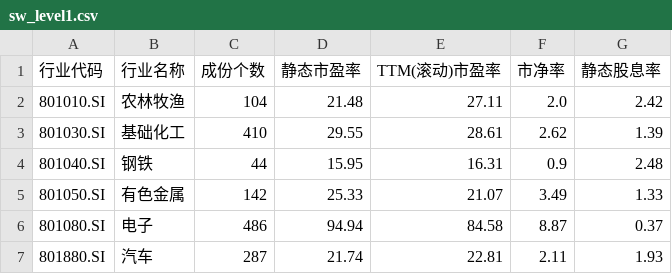
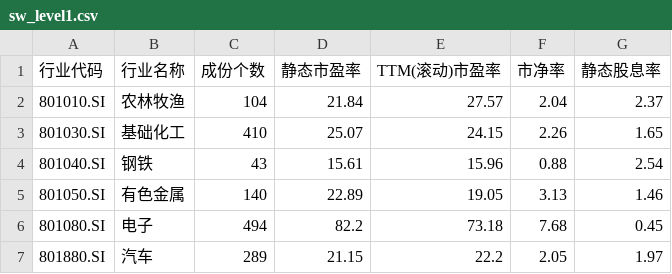
Before and after one commit to huangjialing0010/da-a-trading, a CSV file: data/market/sw_level1.csv, drawn as a sheet; only a part is shown; the diff covers the shown part only.

```diff
--- a/data/market/sw_level1.csv
+++ b/data/market/sw_level1.csv
@@ -1,7 +1,7 @@
 行业代码,行业名称,成份个数,静态市盈率,TTM(滚动)市盈率,市净率,静态股息率
-801010.SI,农林牧渔,104,21.48,27.11,2.0,2.42
-801030.SI,基础化工,410,29.55,28.61,2.62,1.39
-801040.SI,钢铁,44,15.95,16.31,0.9,2.48
-801050.SI,有色金属,142,25.33,21.07,3.49,1.33
-801080.SI,电子,486,94.94,84.58,8.87,0.37
-801880.SI,汽车,287,21.74,22.81,2.11,1.93
+801010.SI,农林牧渔,104,21.84,27.57,2.04,2.37
+801030.SI,基础化工,410,25.07,24.15,2.26,1.65
+801040.SI,钢铁,43,15.61,15.96,0.88,2.54
+801050.SI,有色金属,140,22.89,19.05,3.13,1.46
+801080.SI,电子,494,82.2,73.18,7.68,0.45
+801880.SI,汽车,289,21.15,22.2,2.05,1.97
```
Also changed, not shown: 113 edited cells elsewhere in this file, output/candidates_quick.csv, output/holdings.csv, 11 other files.
